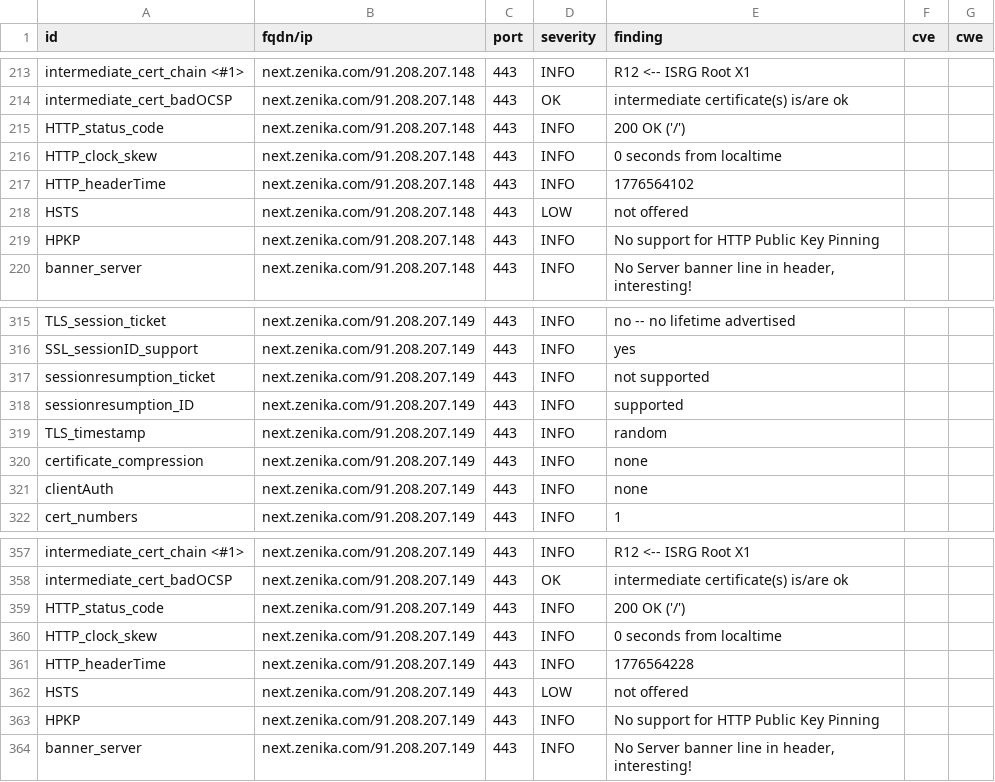
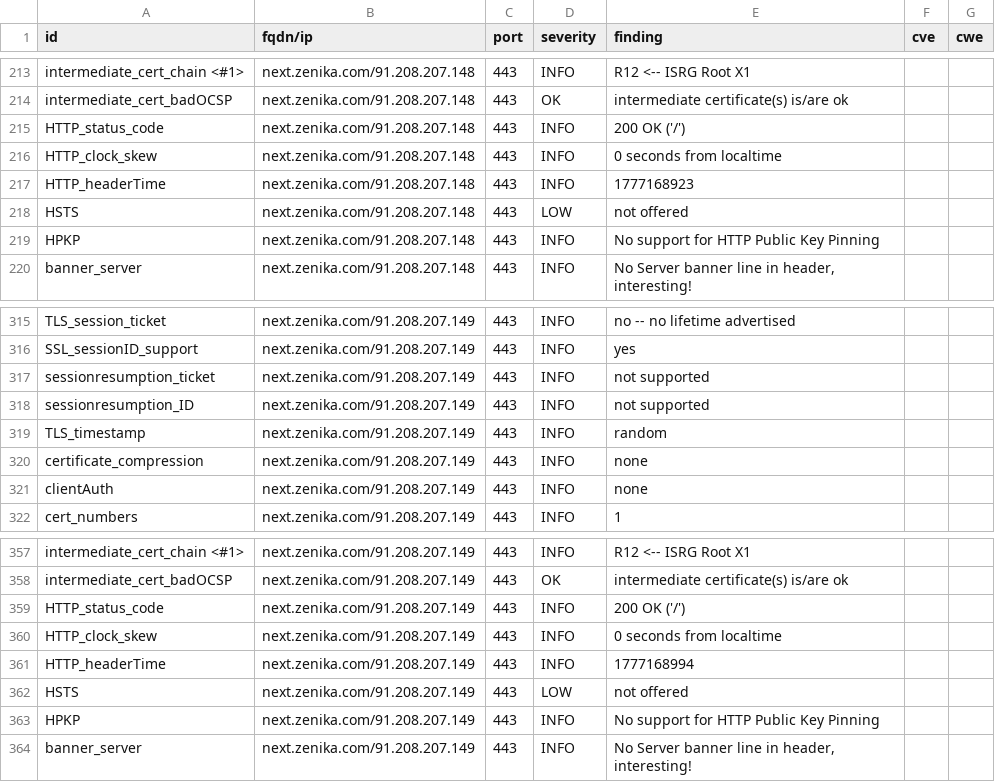
Before and after one commit to arthurzenika/dashlord-zenika, a CSV file: results/aHR0cHM6Ly9uZXh0LnplbmlrYS5jb20=/testssl.csv, drawn as a sheet; only a part is shown, gaps mark what is left out; the diff covers the shown part only.

```diff
--- a/results/aHR0cHM6Ly9uZXh0LnplbmlrYS5jb20=/testssl.csv
+++ b/results/aHR0cHM6Ly9uZXh0LnplbmlrYS5jb20=/testssl.csv
@@ -216,3 +216,3 @@
 "HTTP_clock_skew","next.zenika.com/91.208.207.148","443","INFO","0 seconds from localtime","",""
-"HTTP_headerTime","next.zenika.com/91.208.207.148","443","INFO","1776564102","",""
+"HTTP_headerTime","next.zenika.com/91.208.207.148","443","INFO","1777168923","",""
 "HSTS","next.zenika.com/91.208.207.148","443","LOW","not offered","",""
@@ -317,3 +317,3 @@
 "sessionresumption_ticket","next.zenika.com/91.208.207.149","443","INFO","not supported","",""
-"sessionresumption_ID","next.zenika.com/91.208.207.149","443","INFO","supported","",""
+"sessionresumption_ID","next.zenika.com/91.208.207.149","443","INFO","not supported","",""
 "TLS_timestamp","next.zenika.com/91.208.207.149","443","INFO","random","",""
@@ -360,3 +360,3 @@
 "HTTP_clock_skew","next.zenika.com/91.208.207.149","443","INFO","0 seconds from localtime","",""
-"HTTP_headerTime","next.zenika.com/91.208.207.149","443","INFO","1776564228","",""
+"HTTP_headerTime","next.zenika.com/91.208.207.149","443","INFO","1777168994","",""
 "HSTS","next.zenika.com/91.208.207.149","443","LOW","not offered","",""
```
Also changed, not shown: 11 edited cells elsewhere in this file, 10 other files.
